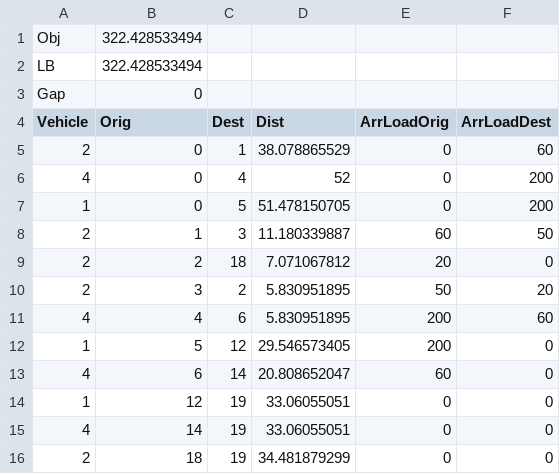
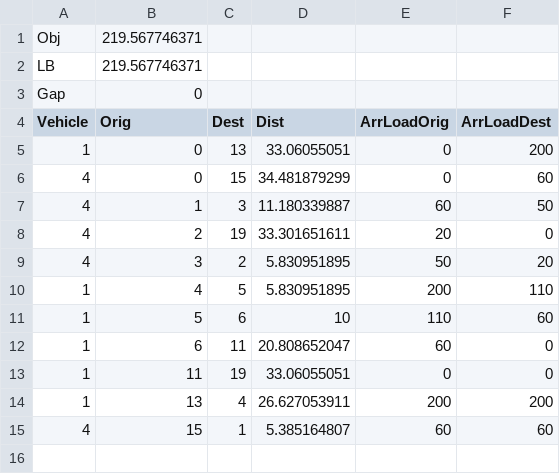
Before and after one commit to cardanz/EVRP, a CSV file: EVRP3/Risult.csv, drawn as a sheet.

```diff
--- a/EVRP3/Risult.csv
+++ b/EVRP3/Risult.csv
@@ -1,16 +1,15 @@
-Obj;322.428533494
-LB;322.428533494
+Obj;219.567746371
+LB;219.567746371
 Gap;0
 Vehicle;Orig;Dest;Dist;ArrLoadOrig;ArrLoadDest
-2;0;1;38.078865529;0;60
-4;0;4;52;0;200
-1;0;5;51.478150705;0;200
-2;1;3;11.180339887;60;50
-2;2;18;7.071067812;20;0
-2;3;2;5.830951895;50;20
-4;4;6;5.830951895;200;60
-1;5;12;29.546573405;200;0
-4;6;14;20.808652047;60;0
-1;12;19;33.06055051;0;0
-4;14;19;33.06055051;0;0
-2;18;19;34.481879299;0;0
+1;0;13;33.06055051;0;200
+4;0;15;34.481879299;0;60
+4;1;3;11.180339887;60;50
+4;2;19;33.301651611;20;0
+4;3;2;5.830951895;50;20
+1;4;5;5.830951895;200;110
+1;5;6;10;110;60
+1;6;11;20.808652047;60;0
+1;11;19;33.06055051;0;0
+1;13;4;26.627053911;200;200
+4;15;1;5.385164807;60;60
```
Also changed, not shown: 3 other files.
